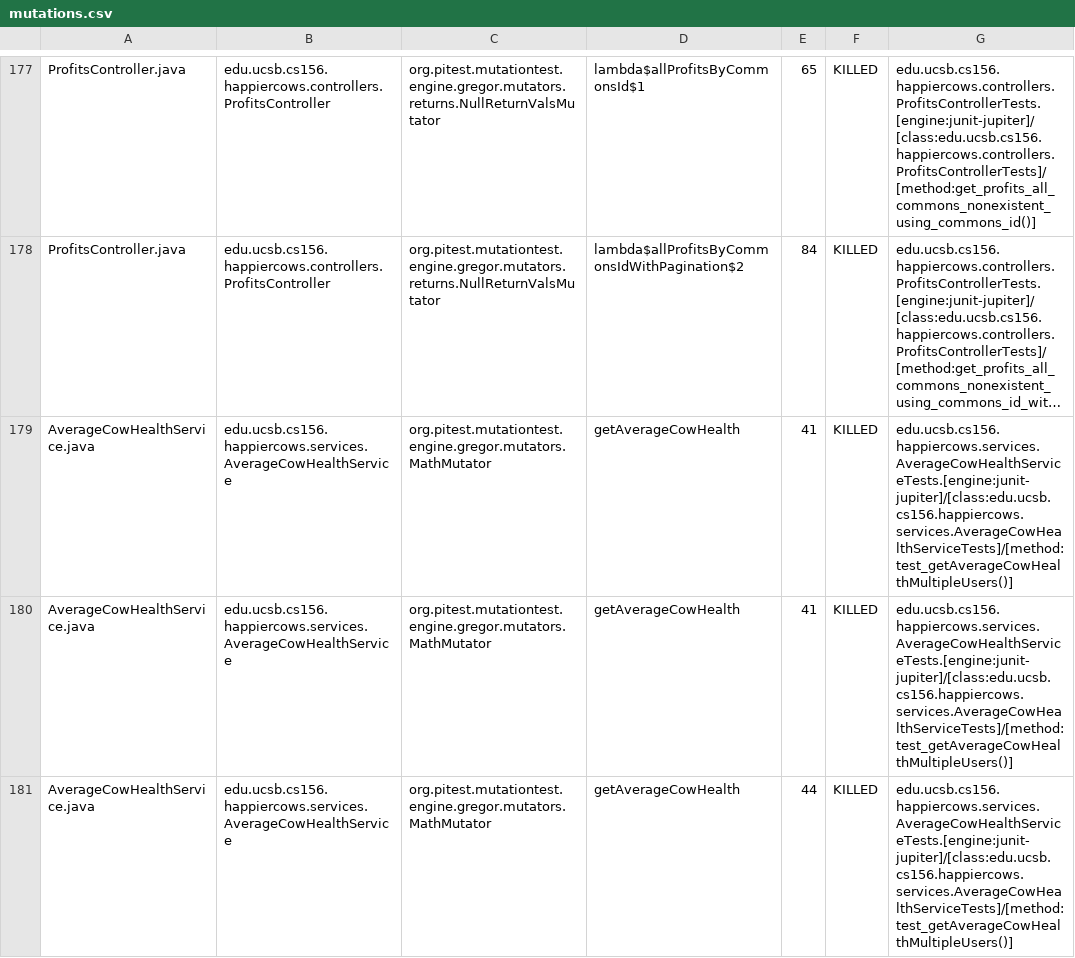
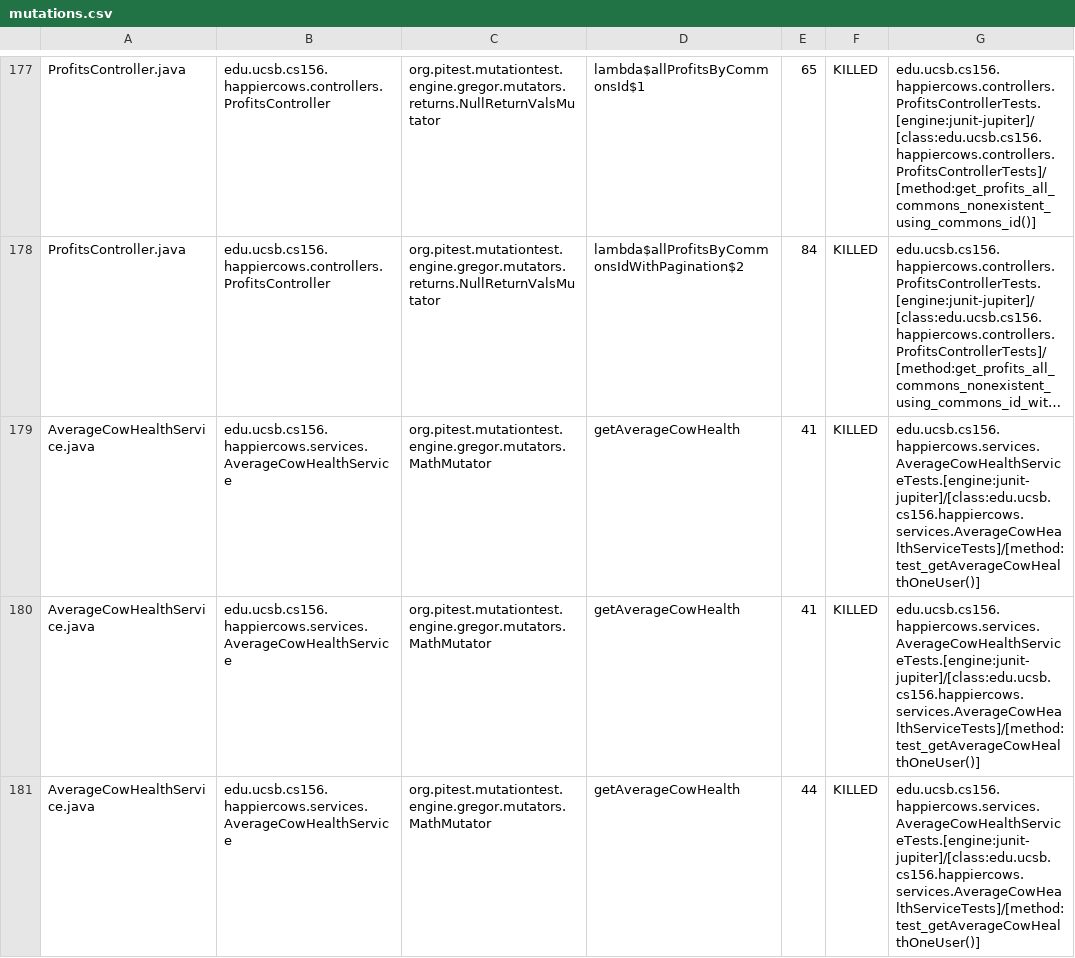
Before and after one commit to ucsb-cs156-w24/proj-happycows-w24-4pm-2, a CSV file: prs/27/pitest/mutations.csv, drawn as a sheet; only a part is shown, gaps mark what is left out; long unchanged cells end in …; the diff covers the shown part only; the diff names each change by its address in the sheet, - before the commit and + after, or states it on an @@ line.

Commit message:
Deploying to gh-pages from @ ucsb-cs156-w24/proj-happy-cows-w24-4pm-2@5acba4c41c95a7471b1643d9645899e2da93ac49 🚀

```diff
--- a/prs/27/pitest/mutations.csv
+++ b/prs/27/pitest/mutations.csv
-G179:G181: edu.ucsb.cs156.happiercows.services.AverageCowHealthServiceTests.[engine:junit-jupiter]/[class:edu.ucsb.cs156.happiercows.services.AverageCowHealthServiceTests]/[method:test_getAverageCowHealthMultipleUsers()]
+G179:G181: edu.ucsb.cs156.happiercows.services.AverageCowHealthServiceTests.[engine:junit-jupiter]/[class:edu.ucsb.cs156.happiercows.services.AverageCowHealthServiceTests]/[method:test_getAverageCowHealthOneUser()]
```
Also changed, not shown: 57 edited cells elsewhere in this file, 47 other files.
